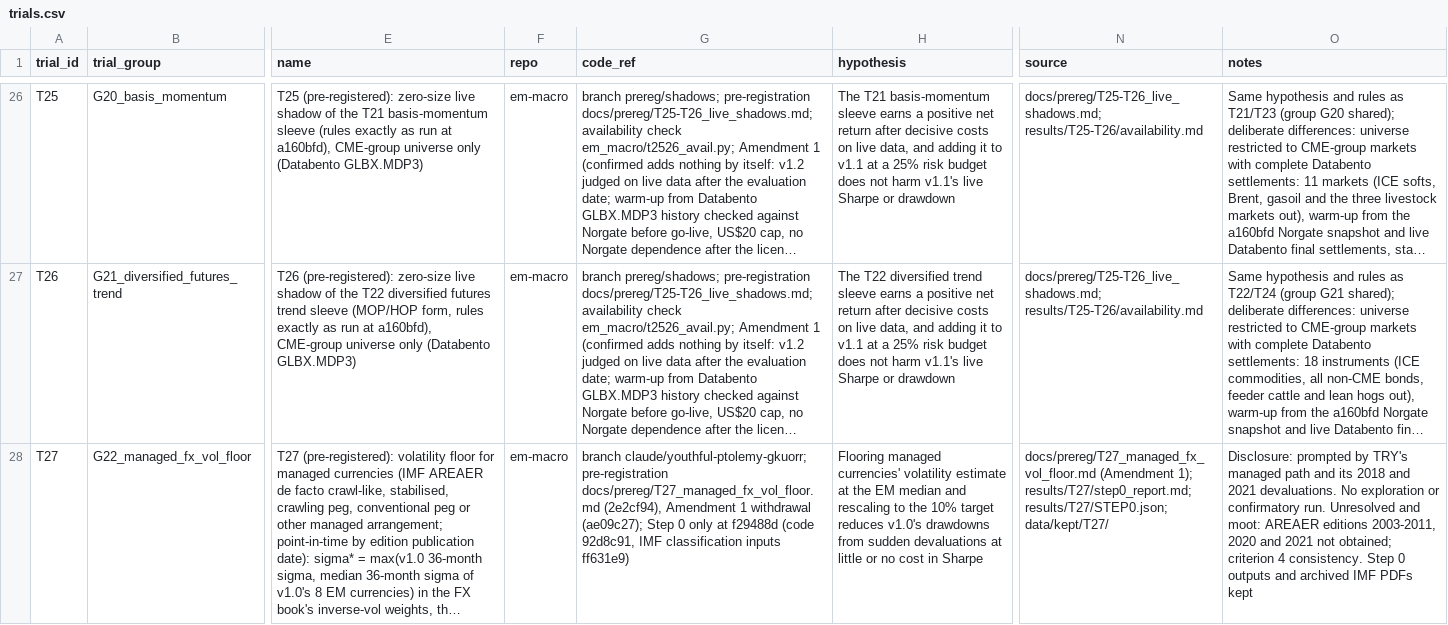
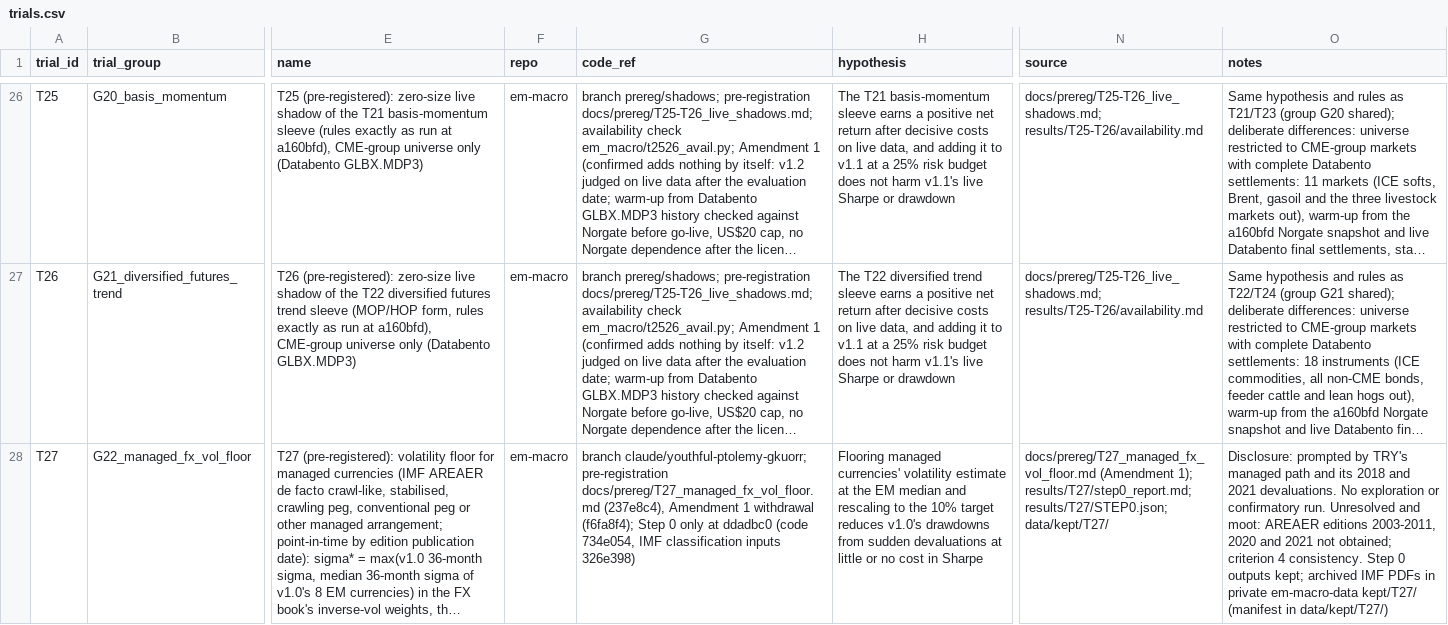
Before and after one commit to EthanC100/em-macro, a CSV file: trials.csv, drawn as a sheet; only a part is shown, gaps mark what is left out; long unchanged cells end in …; the diff names each change by its address in the sheet, - before the commit and + after, or states it on an @@ line.

```diff
--- a/trials.csv
+++ b/trials.csv
-G28 (code_ref): …pre-registration docs/prereg/T27_managed_fx_vol_floor.md (2e2cf94), Amendment 1 withdrawal (ae09c27); Step 0 only at f29488d (code 92d8c91, IMF classification inputs ff631e9)
+G28 (code_ref): …pre-registration docs/prereg/T27_managed_fx_vol_floor.md (237e8c4), Amendment 1 withdrawal (f6fa8f4); Step 0 only at ddadbc0 (code 734e054, IMF classification inputs 326e398)
-O28 (notes): …0 outputs and archived IMF PDFs kept
+O28 (notes): …0 outputs kept; archived IMF PDFs in private em-macro-data kept/T27/ (manifest in data/kept/T27/)
```
Also changed, not shown: data/kept/T27/T27_imf_areaer_raw_2026-11-11_manifest.csv, 3 other files.
